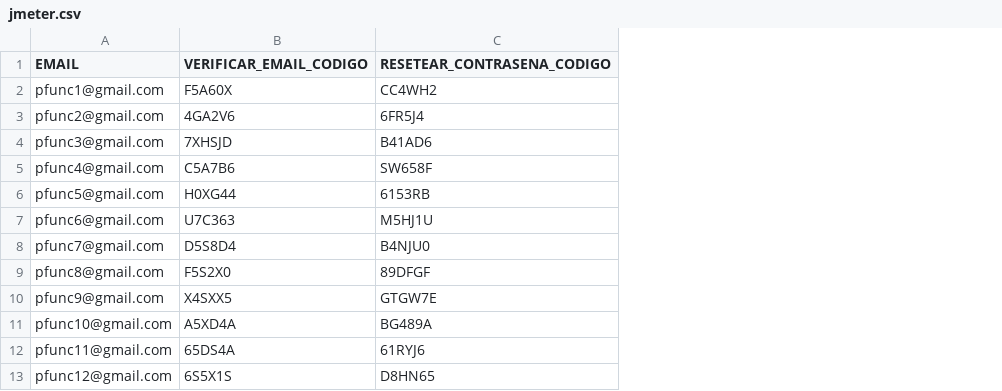
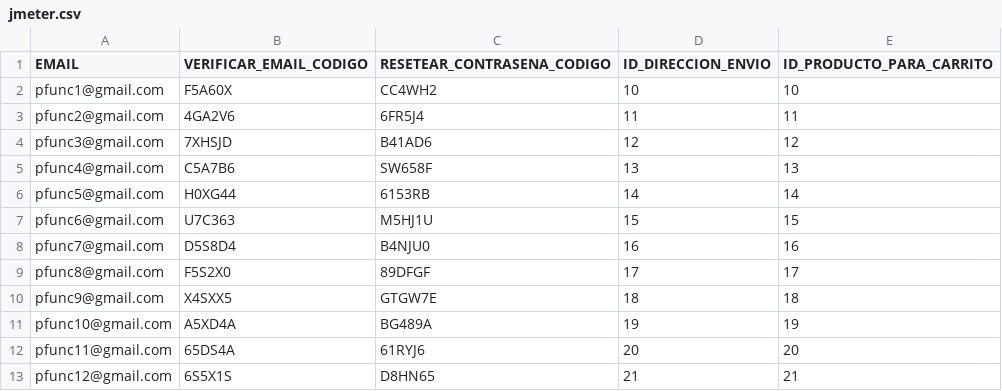
Before and after one commit to cris6h16/ecommerce-rest-api, a CSV file: jmeter.csv, drawn as a sheet; the diff names each change by its address in the sheet, - before the commit and + after, or states it on an @@ line.

```diff
--- a/jmeter.csv
+++ b/jmeter.csv
+column D (ID_DIRECCION_ENVIO), rows 2-13: 10 | 11 | 12 | 13 | 14 | 15 | 16 | 17 | 18 | 19 | 20 | 21
+column E (ID_PRODUCTO_PARA_CARRITO), rows 2-13: 10 | 11 | 12 | 13 | 14 | 15 | 16 | 17 | 18 | 19 | 20 | 21
```
Also changed, not shown: 2 other files.
